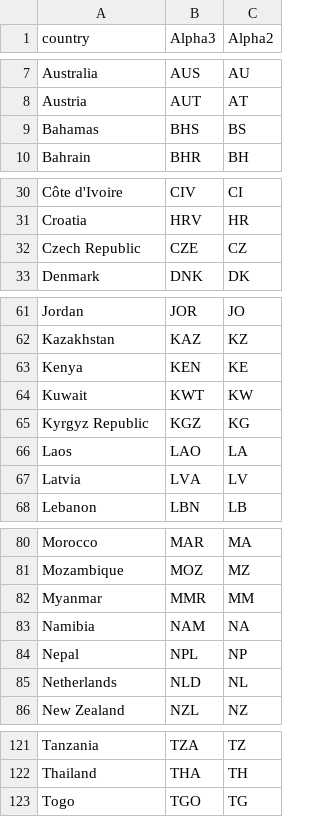
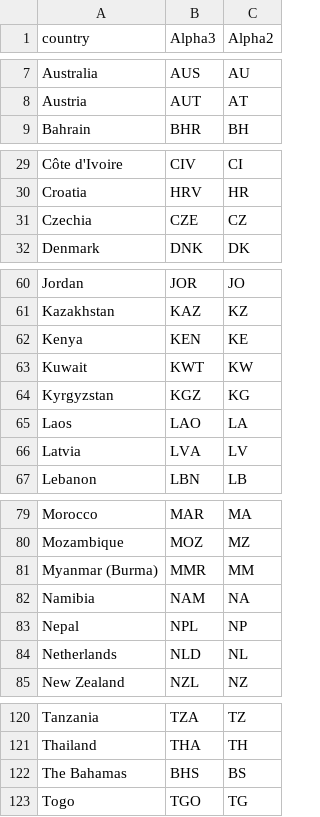
Before and after one commit to yuya-katafuchi/COVID19_mobility_country_code, a CSV file: country_code_mobility_google.csv, drawn as a sheet; only a part is shown, gaps mark what is left out; the diff covers the shown part only.

Commit message:
data fix

```diff
--- a/country_code_mobility_google.csv
+++ b/country_code_mobility_google.csv
@@ -8,3 +8,2 @@ Australia,AUS,AU
 Austria,AUT,AT
-Bahamas,BHS,BS
 Bahrain,BHR,BH
@@ -31,3 +30,3 @@ Côte d'Ivoire,CIV,CI
 Croatia,HRV,HR
-Czech Republic,CZE,CZ
+Czechia,CZE,CZ
 Denmark,DNK,DK
@@ -64,3 +63,3 @@ Kenya,KEN,KE
 Kuwait,KWT,KW
-Kyrgyz Republic,KGZ,KG
+Kyrgyzstan,KGZ,KG
 Laos,LAO,LA
@@ -81,3 +80,3 @@ Morocco,MAR,MA
 Mozambique,MOZ,MZ
-Myanmar,MMR,MM
+Myanmar (Burma),MMR,MM
 Namibia,NAM,NA
@@ -122,2 +121,3 @@ Tanzania,TZA,TZ
 Thailand,THA,TH
+The Bahamas,BHS,BS
 Togo,TGO,TG
```
Also changed, not shown: 1 edited cell elsewhere in this file.
